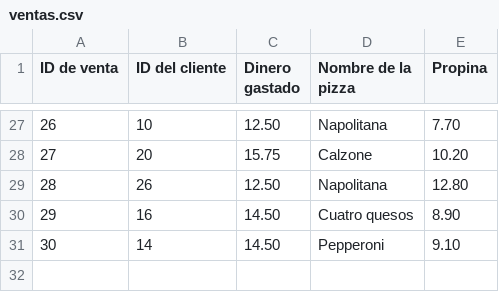
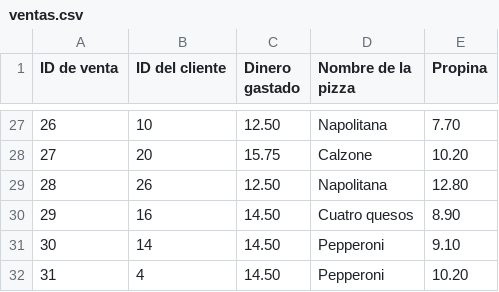
Before and after one commit to MarcialT/Pizzeria, a CSV file: ventas.csv, drawn as a sheet; only a part is shown, gaps mark what is left out.

Commit message:
feat: add total spents from a client function

```diff
--- a/ventas.csv
+++ b/ventas.csv
@@ -31 +31,2 @@ ID de venta;ID del cliente;Dinero gastado;Nombre de la pizza;Propina
 30;14;14.50;Pepperoni;9.10
+31;4;14.50;Pepperoni;10.20
```
Also changed, not shown: 1 other file.
